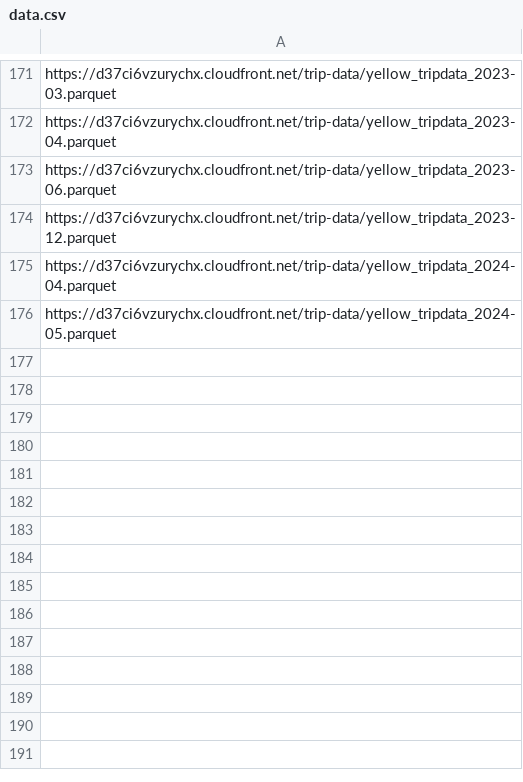
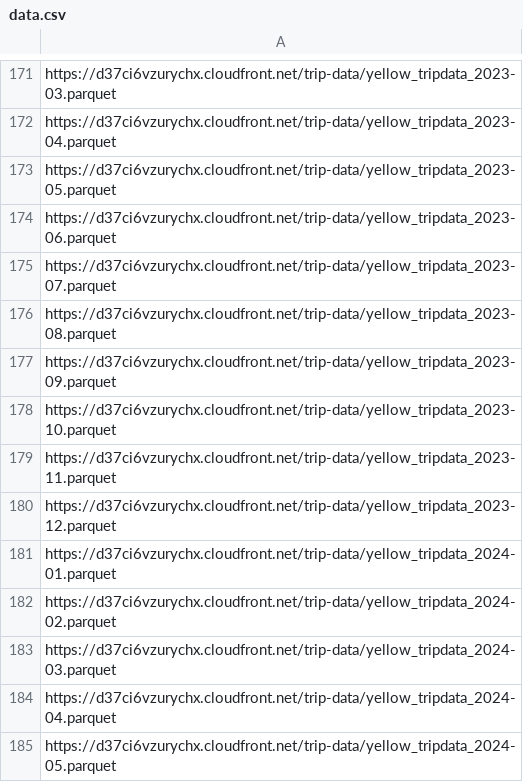
Before and after one commit to joeldbaptista/labs, a CSV file: 001-taxi/data/data.csv, drawn as a sheet; only a part is shown, gaps mark what is left out.

```diff
--- a/001-taxi/data/data.csv
+++ b/001-taxi/data/data.csv
@@ -172,4 +172,13 @@ https://d37ci6vzurychx.cloudfront.net/trip-data/yellow_tripdata_2023-03.parquet
 https://d37ci6vzurychx.cloudfront.net/trip-data/yellow_tripdata_2023-04.parquet
+https://d37ci6vzurychx.cloudfront.net/trip-data/yellow_tripdata_2023-05.parquet
 https://d37ci6vzurychx.cloudfront.net/trip-data/yellow_tripdata_2023-06.parquet
+https://d37ci6vzurychx.cloudfront.net/trip-data/yellow_tripdata_2023-07.parquet
+https://d37ci6vzurychx.cloudfront.net/trip-data/yellow_tripdata_2023-08.parquet
+https://d37ci6vzurychx.cloudfront.net/trip-data/yellow_tripdata_2023-09.parquet
+https://d37ci6vzurychx.cloudfront.net/trip-data/yellow_tripdata_2023-10.parquet
+https://d37ci6vzurychx.cloudfront.net/trip-data/yellow_tripdata_2023-11.parquet
 https://d37ci6vzurychx.cloudfront.net/trip-data/yellow_tripdata_2023-12.parquet
+https://d37ci6vzurychx.cloudfront.net/trip-data/yellow_tripdata_2024-01.parquet
+https://d37ci6vzurychx.cloudfront.net/trip-data/yellow_tripdata_2024-02.parquet
+https://d37ci6vzurychx.cloudfront.net/trip-data/yellow_tripdata_2024-03.parquet
 https://d37ci6vzurychx.cloudfront.net/trip-data/yellow_tripdata_2024-04.parquet
```
Also changed, not shown: 1 other file.
